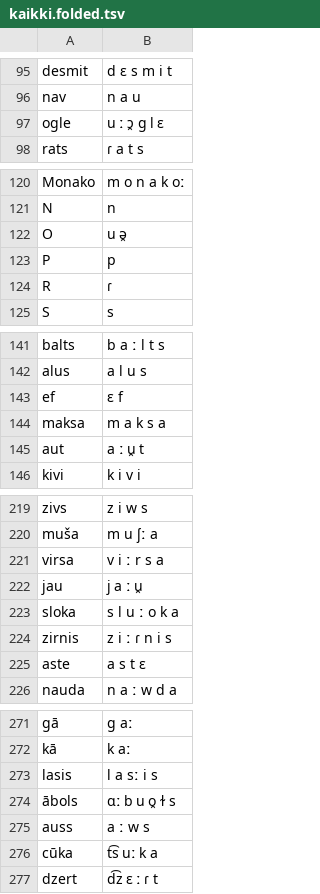
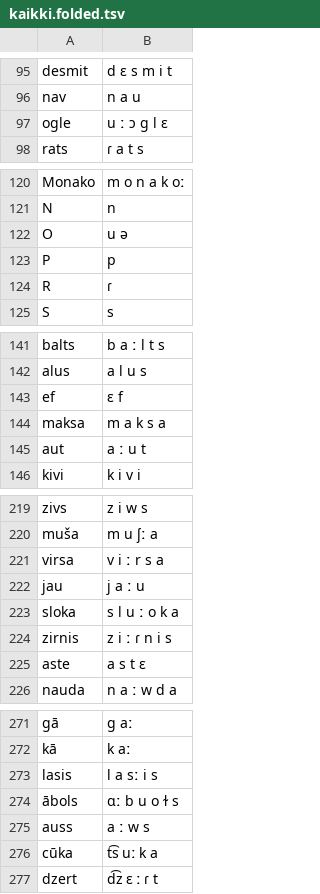
Before and after one commit to AACTools/voicegarden-lexicons, a TSV file: staging/lav/kaikki.folded.tsv, drawn as a sheet; only a part is shown, gaps mark what is left out; the diff covers the shown part only.

```diff
--- a/staging/lav/kaikki.folded.tsv
+++ b/staging/lav/kaikki.folded.tsv
@@ -96,3 +96,3 @@ desmit	d ɛ s m i t
 nav	n a u
-ogle	u ː ɔ̯ ɡ l ɛ
+ogle	u ː ɔ ɡ l ɛ
 rats	ɾ a t s
@@ -121,3 +121,3 @@ Monako	m o n a k oː
 N	n
-O	u ə̯
+O	u ə
 P	p
@@ -144,3 +144,3 @@ ef	ɛ f
 maksa	m a k s a
-aut	a ː u̯ t
+aut	a ː u t
 kivi	k i v i
@@ -221,3 +221,3 @@ muša	m u ʃː a
 virsa	v i ː r s a
-jau	j a ː u̯
+jau	j a ː u
 sloka	s l u ː o k a
@@ -273,3 +273,3 @@ kā	k aː
 lasis	l a sː i s
-ābols	ɑː b u o̯ ɫ s
+ābols	ɑː b u o ɫ s
 auss	a ː w s
```
Also changed, not shown: 29 edited cells elsewhere in this file, staging/nep/kaikki.folded.tsv, staging/vie/kaikki.folded.tsv, 42 other files.
